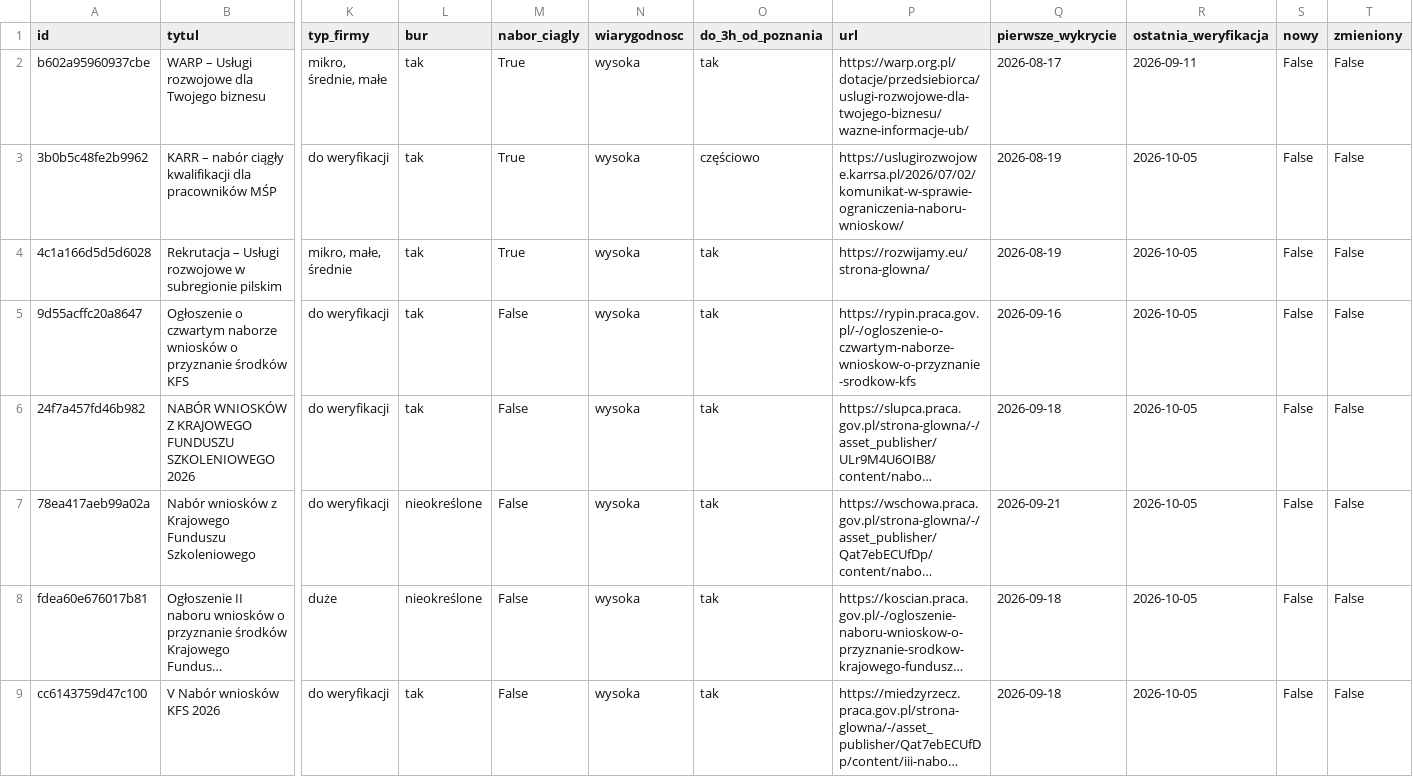
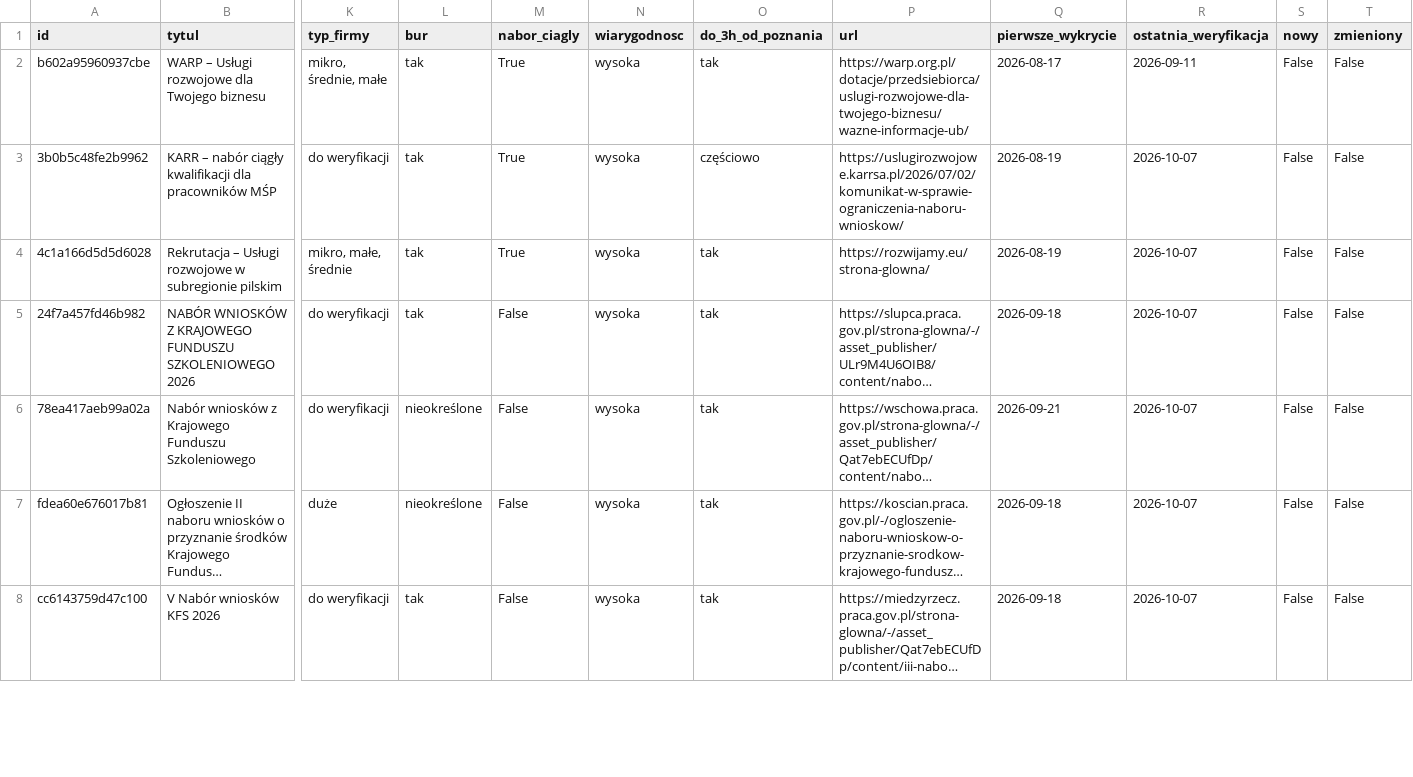
Before and after one commit to AnetaIdczak/monitor-naborow-szkoleniowych, a CSV file: data/nabory.csv, drawn as a sheet; only a part is shown, gaps mark what is left out; long unchanged cells end in …; removed rows and columns are numbered as before the commit, all else as after; rows hold the shown columns only; the diff covers the shown part only; the diff names each change by its address in the sheet, - before the commit and + after, or states it on an @@ line.

```diff
--- a/data/nabory.csv
+++ b/data/nabory.csv
-R3:R4 (ostatnia_weryfikacja): 2026-10-05
+R3:R4 (ostatnia_weryfikacja): 2026-10-07
-row 5: 9d55acffc20a8647 | Ogłoszenie o czwartym naborze wniosków o przyznanie środków KFS | do weryfikacji | tak | False | wysoka | tak | https://rypin.praca.gov.pl/-/ogloszenie-o-czwartym-naborze-wnioskow-o-przyznanie-srodkow-kfs | 2026-09-16 | 2026-10-05 | False | False
-R5:R8 (ostatnia_weryfikacja): 2026-10-05
+R5:R8 (ostatnia_weryfikacja): 2026-10-07
```
Also changed, not shown: 3 added rows and 19 edited cells elsewhere in this file, 3 other files.
